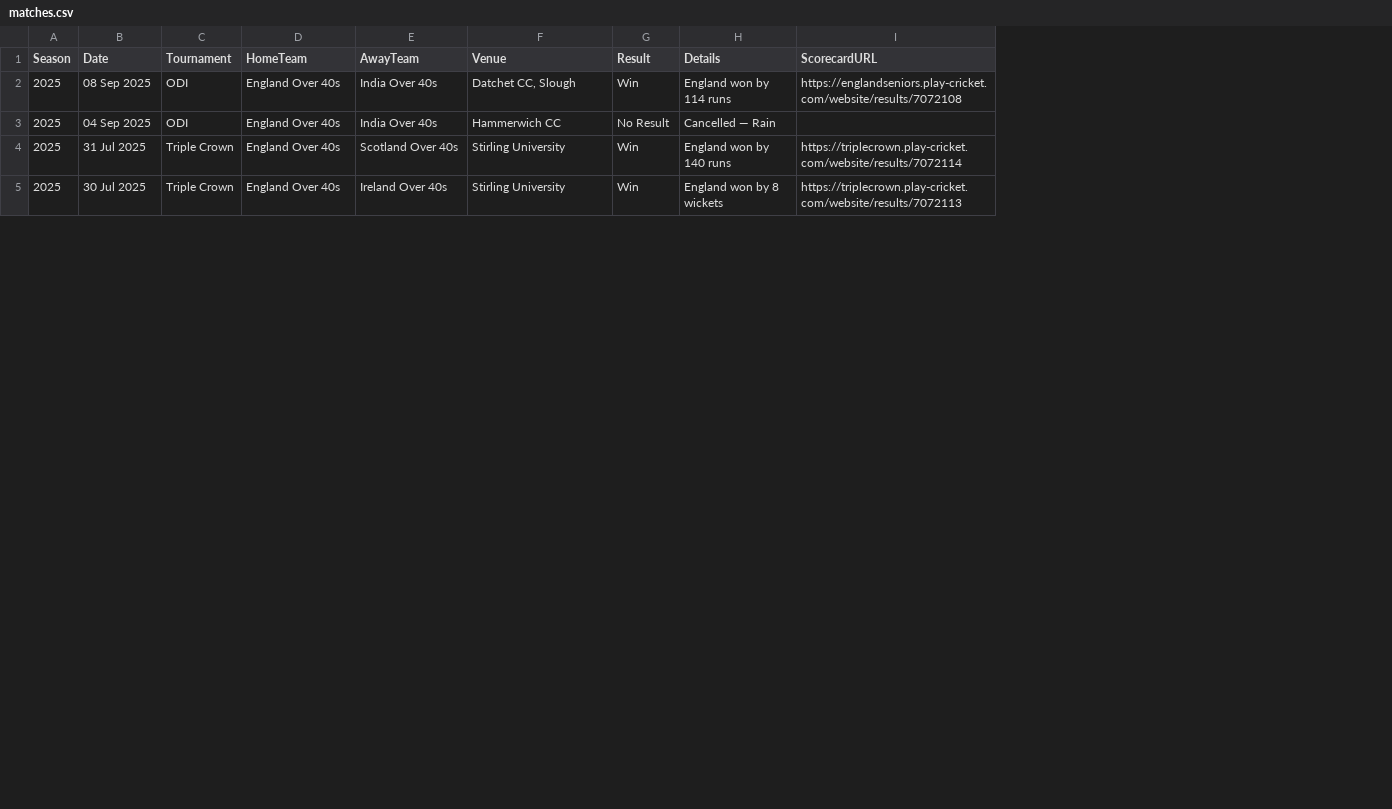
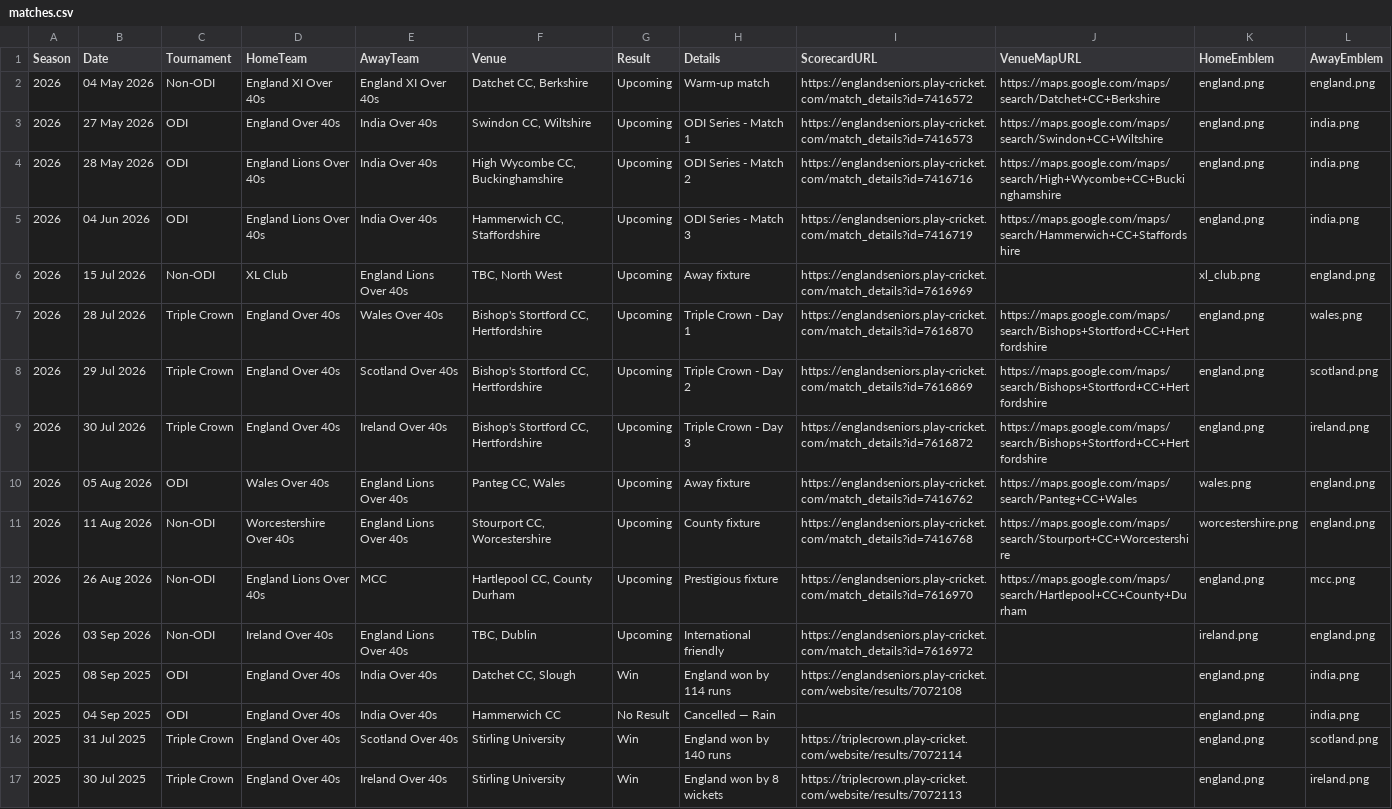
Before and after one commit to Eng40sCricket/eo40s-fixtures, a CSV file: matches.csv, drawn as a sheet; only a part is shown; the diff names each change by its address in the sheet, - before the commit and + after, or states it on an @@ line.

Commit message:
Add 2026 fixtures, team emblems, venue map links, and mobile card layout

```diff
--- a/matches.csv
+++ b/matches.csv
+column J (VenueMapURL), empty
+column K (HomeEmblem), rows 14-17: all england.png
+column L (AwayEmblem), rows 14-17: india.png | india.png | scotland.png | ireland.png
+row 2: 2026 | 04 May 2026 | Non-ODI | England XI Over 40s | England XI Over 40s | Datchet CC, Berkshire | Upcoming | Warm-up match | https://englandseniors.play-cricket.com/match_details?id=7416572 | https://maps.google.com/maps/search/Datchet+CC+Berkshire | england.png | england.png
+row 3: 2026 | 27 May 2026 | ODI | England Over 40s | India Over 40s | Swindon CC, Wiltshire | Upcoming | ODI Series - Match 1 | https://englandseniors.play-cricket.com/match_details?id=7416573 | https://maps.google.com/maps/search/Swindon+CC+Wiltshire | england.png | india.png
+row 4: 2026 | 28 May 2026 | ODI | England Lions Over 40s | India Over 40s | High Wycombe CC, Buckinghamshire | Upcoming | ODI Series - Match 2 | https://englandseniors.play-cricket.com/match_details?id=7416716 | https://maps.google.com/maps/search/High+Wycombe+CC+Buckinghamshire | england.png | india.png
+row 5: 2026 | 04 Jun 2026 | ODI | England Lions Over 40s | India Over 40s | Hammerwich CC, Staffordshire | Upcoming | ODI Series - Match 3 | https://englandseniors.play-cricket.com/match_details?id=7416719 | https://maps.google.com/maps/search/Hammerwich+CC+Staffordshire | england.png | india.png
+row 6: 2026 | 15 Jul 2026 | Non-ODI | XL Club | England Lions Over 40s | TBC, North West | Upcoming | Away fixture | https://englandseniors.play-cricket.com/match_details?id=7616969 |  | xl_club.png | england.png
+row 7: 2026 | 28 Jul 2026 | Triple Crown | England Over 40s | Wales Over 40s | Bishop's Stortford CC, Hertfordshire | Upcoming | Triple Crown - Day 1 | https://englandseniors.play-cricket.com/match_details?id=7616870 | https://maps.google.com/maps/search/Bishops+Stortford+CC+Hertfordshire | england.png | wales.png
+row 8: 2026 | 29 Jul 2026 | Triple Crown | England Over 40s | Scotland Over 40s | Bishop's Stortford CC, Hertfordshire | Upcoming | Triple Crown - Day 2 | https://englandseniors.play-cricket.com/match_details?id=7616869 | https://maps.google.com/maps/search/Bishops+Stortford+CC+Hertfordshire | england.png | scotland.png
+row 9: 2026 | 30 Jul 2026 | Triple Crown | England Over 40s | Ireland Over 40s | Bishop's Stortford CC, Hertfordshire | Upcoming | Triple Crown - Day 3 | https://englandseniors.play-cricket.com/match_details?id=7616872 | https://maps.google.com/maps/search/Bishops+Stortford+CC+Hertfordshire | england.png | ireland.png
+row 10: 2026 | 05 Aug 2026 | ODI | Wales Over 40s | England Lions Over 40s | Panteg CC, Wales | Upcoming | Away fixture | https://englandseniors.play-cricket.com/match_details?id=7416762 | https://maps.google.com/maps/search/Panteg+CC+Wales | wales.png | england.png
+row 11: 2026 | 11 Aug 2026 | Non-ODI | Worcestershire Over 40s | England Lions Over 40s | Stourport CC, Worcestershire | Upcoming | County fixture | https://englandseniors.play-cricket.com/match_details?id=7416768 | https://maps.google.com/maps/search/Stourport+CC+Worcestershire | worcestershire.png | england.png
+row 12: 2026 | 26 Aug 2026 | Non-ODI | England Lions Over 40s | MCC | Hartlepool CC, County Durham | Upcoming | Prestigious fixture | https://englandseniors.play-cricket.com/match_details?id=7616970 | https://maps.google.com/maps/search/Hartlepool+CC+County+Durham | england.png | mcc.png
+row 13: 2026 | 03 Sep 2026 | Non-ODI | Ireland Over 40s | England Lions Over 40s | TBC, Dublin | Upcoming | International friendly | https://englandseniors.play-cricket.com/match_details?id=7616972 |  | ireland.png | england.png
```
Also changed, not shown: 11 other files.
